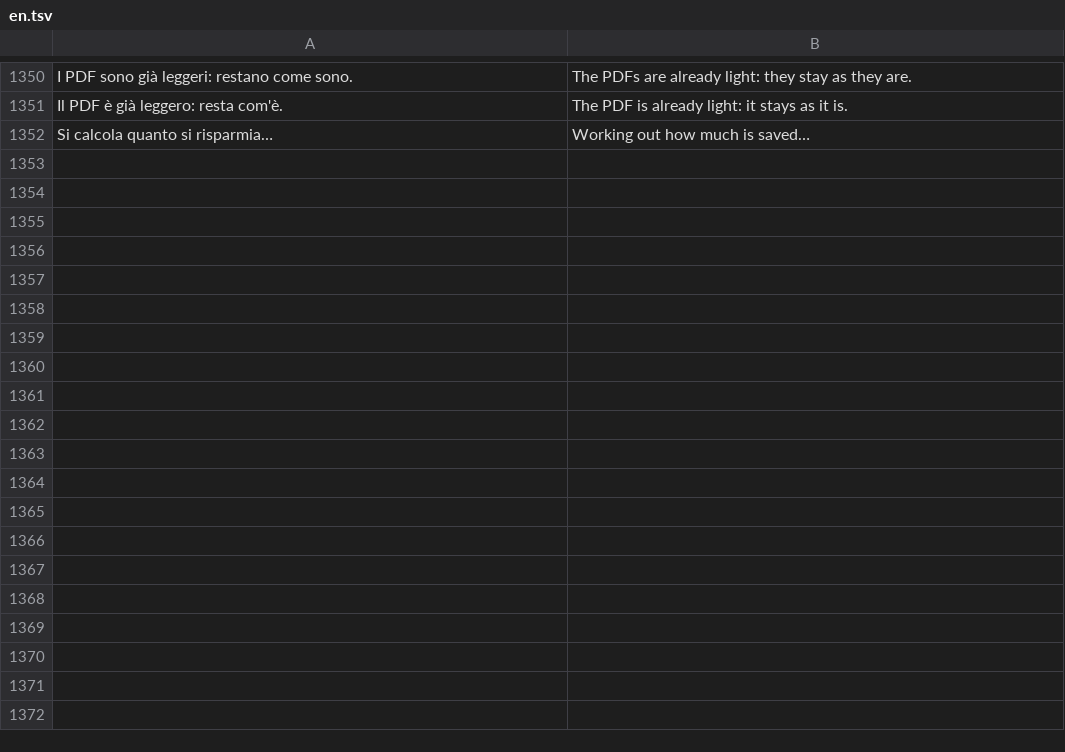
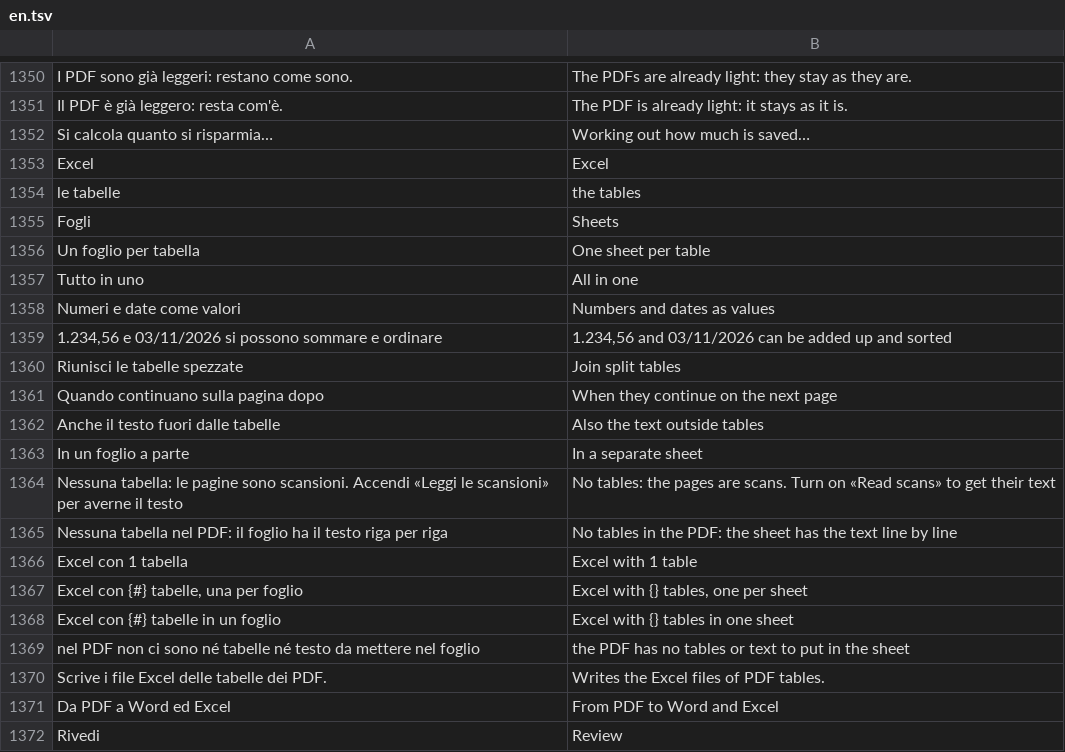
Before and after one commit to realfulvio/cedro, a TSV file: i18n/en.tsv, drawn as a sheet; only a part is shown, gaps mark what is left out; the diff covers the shown part only.

```diff
--- a/i18n/en.tsv
+++ b/i18n/en.tsv
@@ -1352 +1352,21 @@ Il PDF è già leggero: resta com'è.	The PDF is already light: it stays as it i
 Si calcola quanto si risparmia…	Working out how much is saved…
+Excel	Excel
+le tabelle	the tables
+Fogli	Sheets
+Un foglio per tabella	One sheet per table
+Tutto in uno	All in one
+Numeri e date come valori	Numbers and dates as values
+1.234,56 e 03/11/2026 si possono sommare e ordinare	1.234,56 and 03/11/2026 can be added up and sorted
+Riunisci le tabelle spezzate	Join split tables
+Quando continuano sulla pagina dopo	When they continue on the next page
+Anche il testo fuori dalle tabelle	Also the text outside tables
+In un foglio a parte	In a separate sheet
+Nessuna tabella: le pagine sono scansioni. Accendi «Leggi le scansioni» per averne il testo	No tables: the pages are scans. Turn on «Read scans» to get their text
+Nessuna tabella nel PDF: il foglio ha il testo riga per riga	No tables in the PDF: the sheet has the text line by line
+Excel con 1 tabella	Excel with 1 table
+Excel con {#} tabelle, una per foglio	Excel with {} tables, one per sheet
+Excel con {#} tabelle in un foglio	Excel with {} tables in one sheet
+nel PDF non ci sono né tabelle né testo da mettere nel foglio	the PDF has no tables or text to put in the sheet
+Scrive i file Excel delle tabelle dei PDF.	Writes the Excel files of PDF tables.
+Da PDF a Word ed Excel	From PDF to Word and Excel
+Rivedi	Review
```
Also changed, not shown: 36 added rows and 2 edited cells elsewhere in this file, 24 other files.
